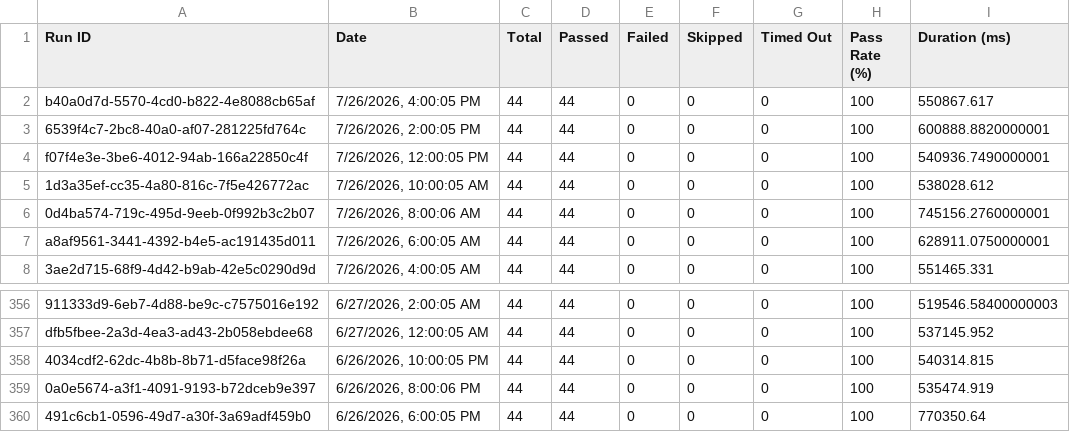
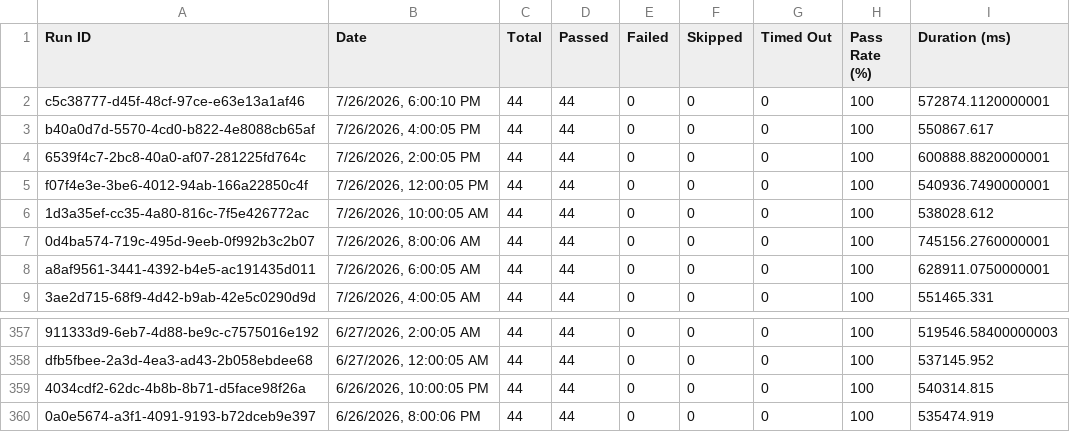
Before and after one commit to Shunyalabsai/console-automation, a CSV file: docs/exports/all-runs-summary.csv, drawn as a sheet; only a part is shown, gaps mark what is left out.

Commit message:
Update dashboard data — Jul 26, 2026 11:39 PM IST

```diff
--- a/docs/exports/all-runs-summary.csv
+++ b/docs/exports/all-runs-summary.csv
@@ -1,2 +1,3 @@
 Run ID,Date,Total,Passed,Failed,Skipped,Timed Out,Pass Rate (%),Duration (ms)
+"c5c38777-d45f-48cf-97ce-e63e13a1af46","7/26/2026, 6:00:10 PM",44,44,0,0,0,100,572874.1120000001
 "b40a0d7d-5570-4cd0-b822-4e8088cb65af","7/26/2026, 4:00:05 PM",44,44,0,0,0,100,550867.617
@@ -359,2 +360 @@ Run ID,Date,Total,Passed,Failed,Skipped,Timed Out,Pass Rate (%),Duration (ms)
 "0a0e5674-a3f1-4091-9193-b72dceb9e397","6/26/2026, 8:00:06 PM",44,44,0,0,0,100,535474.919
-"491c6cb1-0596-49d7-a30f-3a69adf459b0","6/26/2026, 6:00:05 PM",44,44,0,0,0,100,770350.64
```
Also changed, not shown: docs/exports/current-run.csv, 2 other files.
